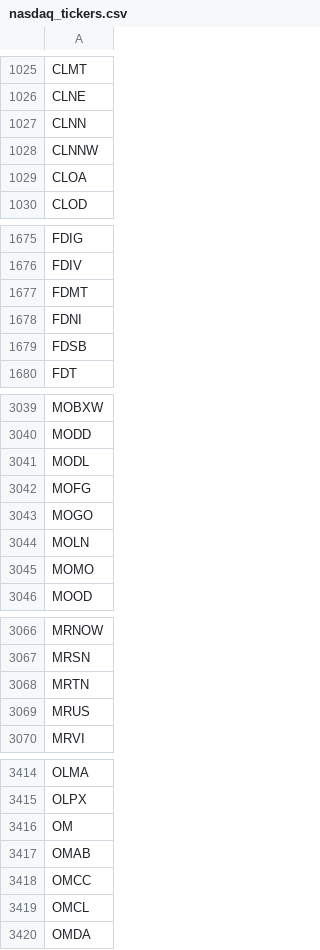
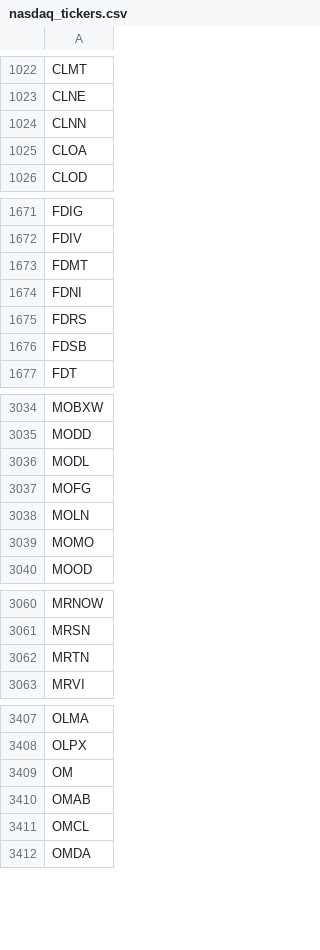
Before and after one commit to lsm914/finance, a CSV file: data/nasdaq_tickers.csv, drawn as a sheet; only a part is shown, gaps mark what is left out; removed rows and columns are numbered as before the commit, all else as after; the diff covers the shown part only; the diff names each change by its address in the sheet, - before the commit and + after, or states it on an @@ line.

```diff
--- a/data/nasdaq_tickers.csv
+++ b/data/nasdaq_tickers.csv
-row 1028: CLNNW
+row 1675: FDRS
-row 3043: MOGO
-row 3069: MRUS
-row 3418: OMCC
```
Also changed, not shown: 6 added rows, 9 removed rows and 1 edited cell elsewhere in this file.
